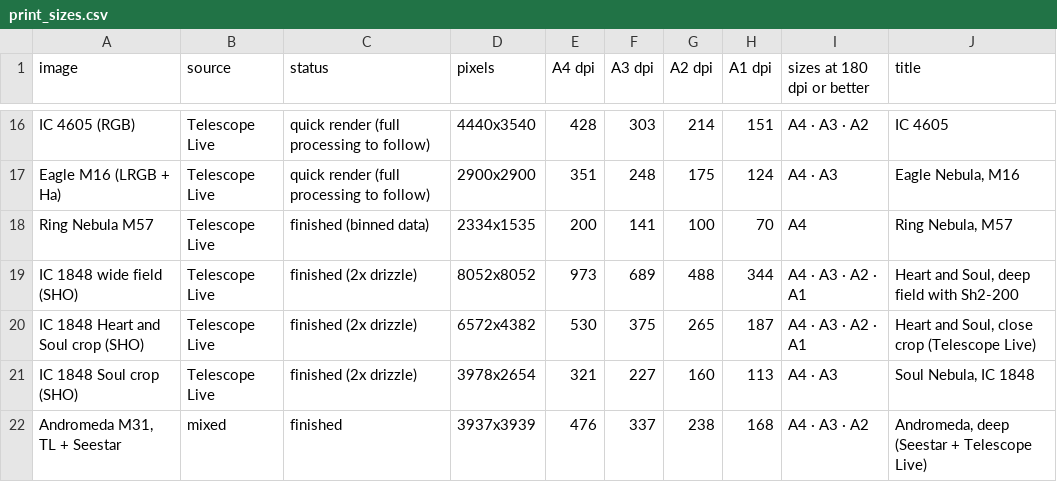
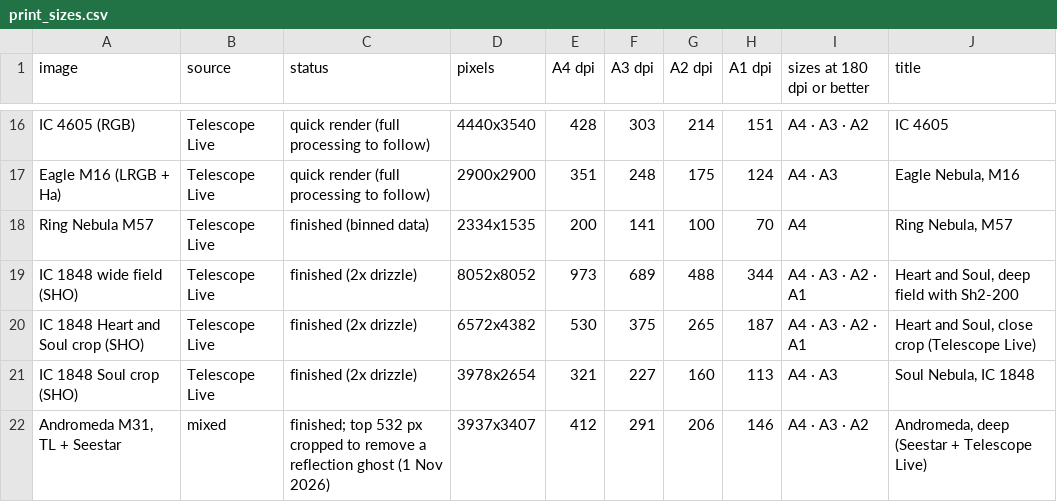
Before and after one commit to markstanners1-arch/astro-site, a CSV file: data/print_sizes.csv, drawn as a sheet; only a part is shown, gaps mark what is left out; the diff names each change by its address in the sheet, - before the commit and + after, or states it on an @@ line.

```diff
--- a/data/print_sizes.csv
+++ b/data/print_sizes.csv
-C22 (status): finished
+C22 (status): finished; top 532 px cropped to remove a reflection ghost (1 Nov 2026)
-D22 (pixels): 3937x3939
+D22 (pixels): 3937x3407
-E22 (A4 dpi): 476
+E22 (A4 dpi): 412
-F22 (A3 dpi): 337
+F22 (A3 dpi): 291
-G22 (A2 dpi): 238
+G22 (A2 dpi): 206
-H22 (A1 dpi): 168
+H22 (A1 dpi): 146
```
Also changed, not shown: 5 other files.
